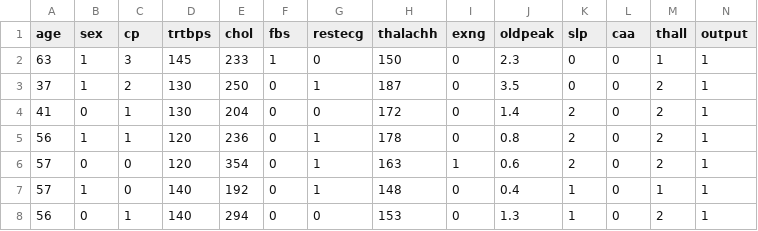
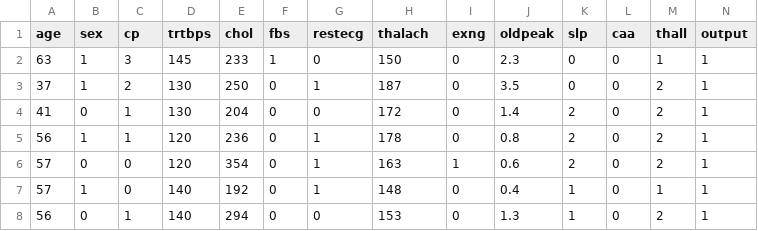
Before and after one commit to MaxioN03/binary-classification-learning, a CSV file: binary_classification/heart.csv, drawn as a sheet; only a part is shown.

Commit message:
feature(heart_attack)

```diff
--- a/binary_classification/heart.csv
+++ b/binary_classification/heart.csv
@@ -1,2 +1,2 @@
-age,sex,cp,trtbps,chol,fbs,restecg,thalachh,exng,oldpeak,slp,caa,thall,output
+age,sex,cp,trtbps,chol,fbs,restecg,thalach,exng,oldpeak,slp,caa,thall,output
 63,1,3,145,233,1,0,150,0,2.3,0,0,1,1
```
Also changed, not shown: 1 other file.
